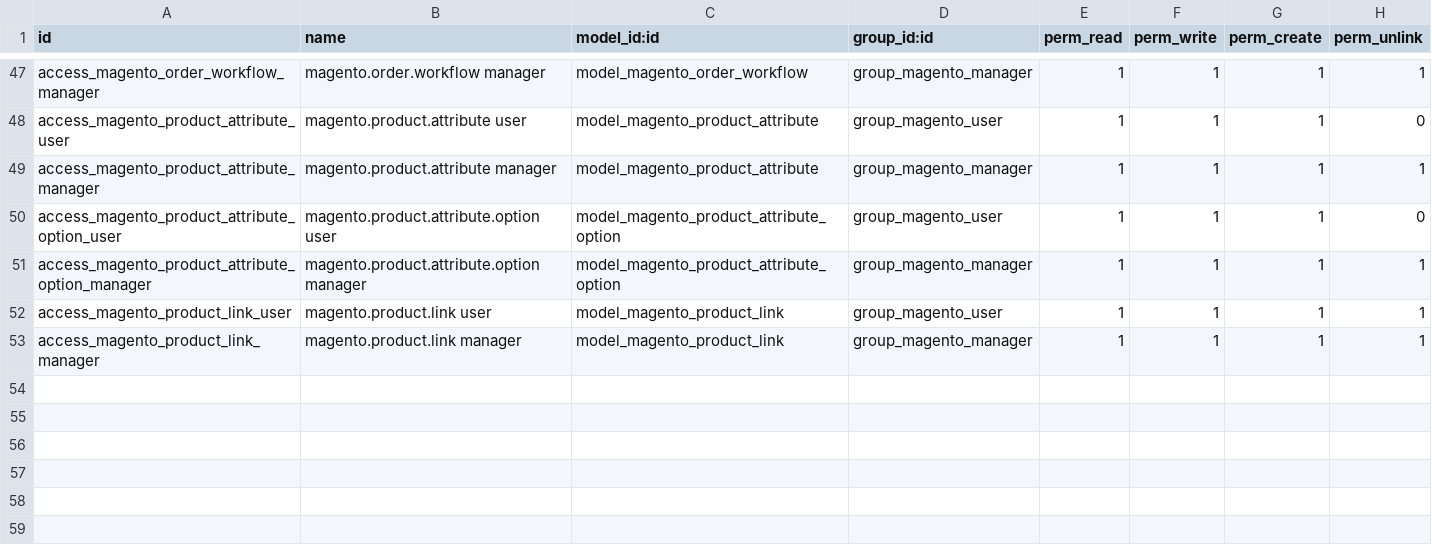
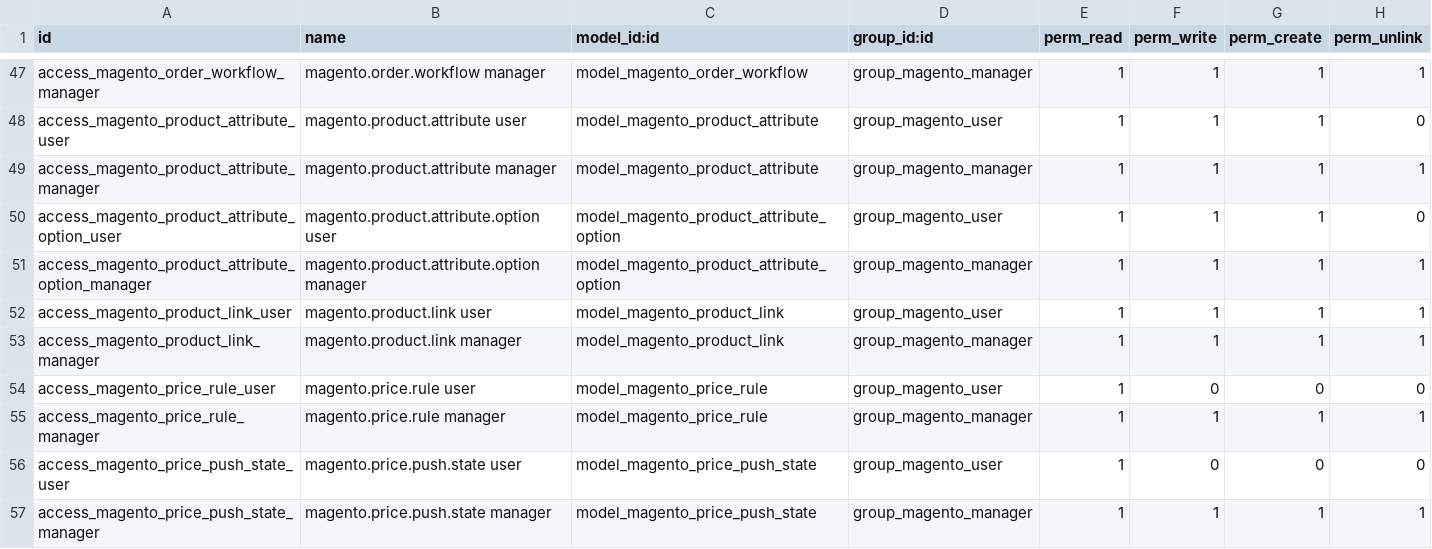
Before and after one commit to SDLC-corp/odoo-magento-connector, a CSV file: sdlc_magento_connector/security/ir.model.access.csv, drawn as a sheet; only a part is shown, gaps mark what is left out.

```diff
--- a/sdlc_magento_connector/security/ir.model.access.csv
+++ b/sdlc_magento_connector/security/ir.model.access.csv
@@ -53 +53,5 @@ access_magento_product_link_user,magento.product.link user,model_magento_product
 access_magento_product_link_manager,magento.product.link manager,model_magento_product_link,group_magento_manager,1,1,1,1
+access_magento_price_rule_user,magento.price.rule user,model_magento_price_rule,group_magento_user,1,0,0,0
+access_magento_price_rule_manager,magento.price.rule manager,model_magento_price_rule,group_magento_manager,1,1,1,1
+access_magento_price_push_state_user,magento.price.push.state user,model_magento_price_push_state,group_magento_user,1,0,0,0
+access_magento_price_push_state_manager,magento.price.push.state manager,model_magento_price_push_state,group_magento_manager,1,1,1,1
```
Also changed, not shown: 9 other files.
